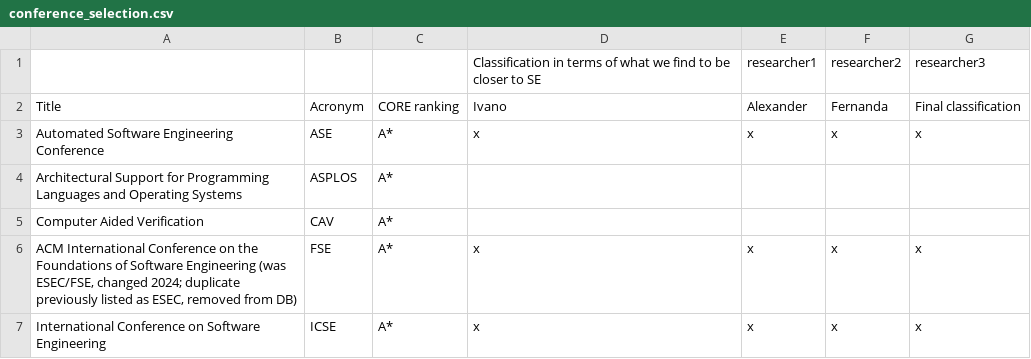
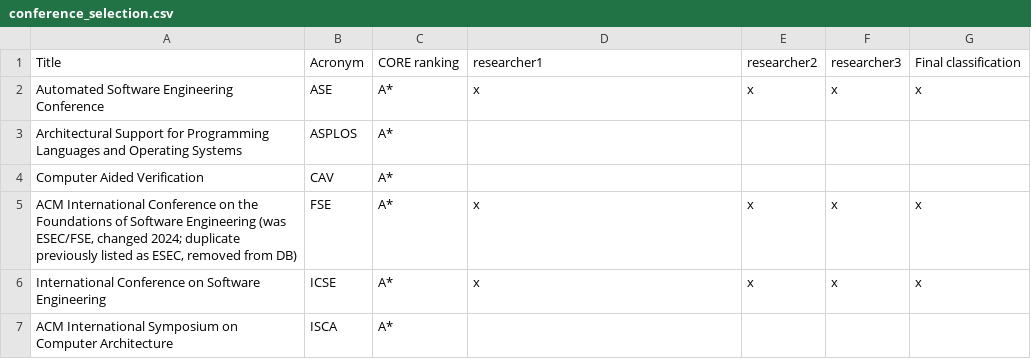
Before and after one commit to Meret6832/vis-study, a CSV file: conference_selection.csv, drawn as a sheet; only a part is shown; the shorter side is filled out with more unchanged rows.

```diff
--- a/conference_selection.csv
+++ b/conference_selection.csv
@@ -1,3 +1,2 @@
-,,,Classification in terms of what we find to be closer to SE,researcher1,researcher2,researcher3
-Title,Acronym,CORE ranking,Ivano,Alexander,Fernanda,Final classification
+Title,Acronym,CORE ranking,researcher1,researcher2,researcher3,Final classification
 Automated Software Engineering Conference,ASE,A*,x,x,x,x
```
Also changed, not shown: 2 other files.
